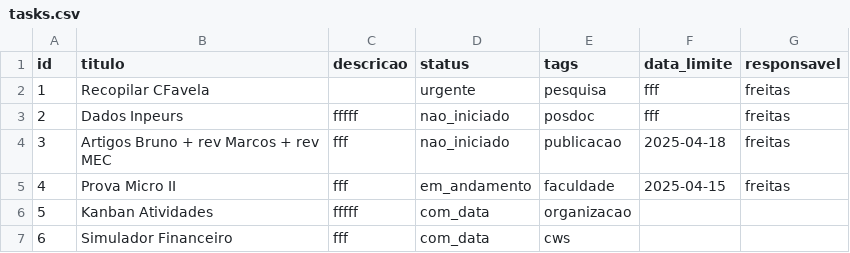
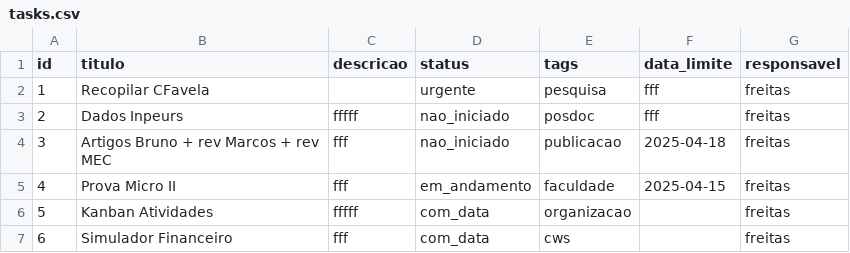
Before and after one commit to adirson52/gtd_kamban, a CSV file: public/tasks.csv, drawn as a sheet.

Commit message:
Update tasks.csv

```diff
--- a/public/tasks.csv
+++ b/public/tasks.csv
@@ -5,3 +5,3 @@ id,titulo,descricao,status,tags,data_limite,responsavel
 4,Prova Micro II,fff,em_andamento,faculdade,2025-04-15,freitas
-5,Kanban Atividades,fffff,com_data,organizacao
-6,Simulador Financeiro,fff,com_data,cws
+5,Kanban Atividades,fffff,com_data,organizacao,,freitas
+6,Simulador Financeiro,fff,com_data,cws,,freitas
```
